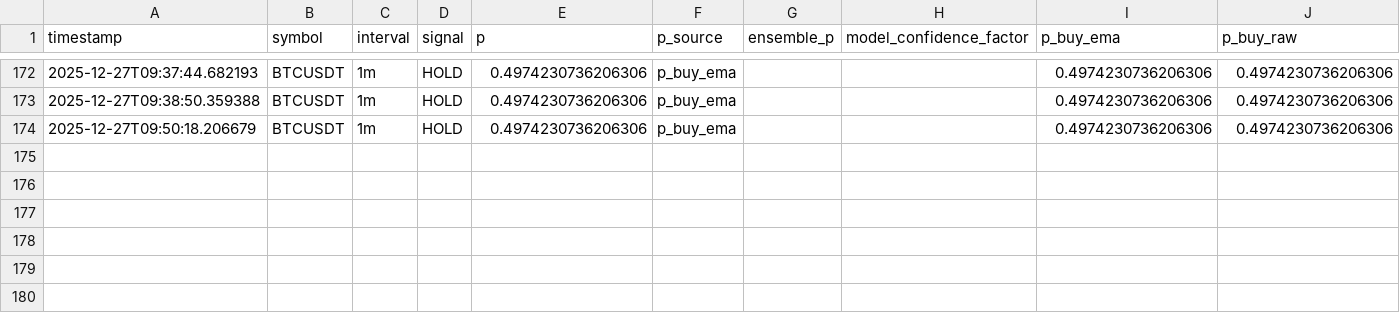
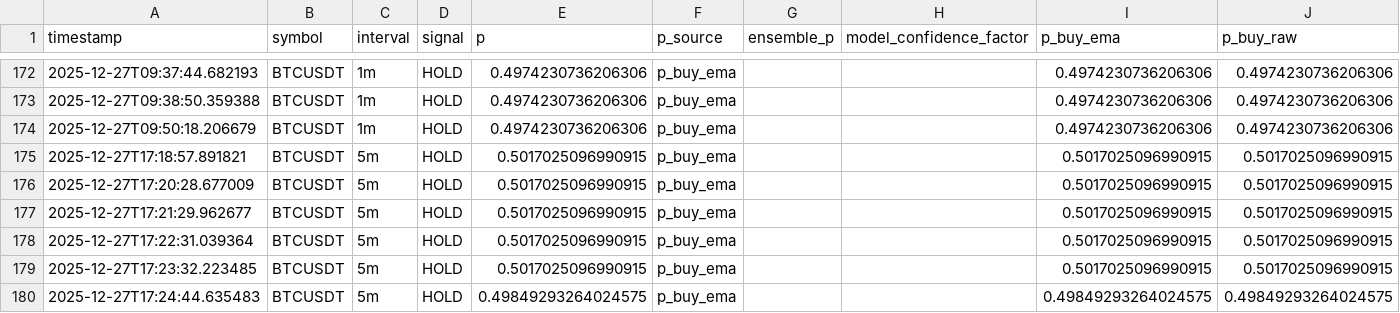
Before and after one commit to kasm01/binance1, a CSV file: logs/hold_decisions.csv, drawn as a sheet; only a part is shown, gaps mark what is left out; the diff names each change by its address in the sheet, - before the commit and + after, or states it on an @@ line.

```diff
--- a/logs/hold_decisions.csv
+++ b/logs/hold_decisions.csv
+row 175: 2025-12-27T17:18:57.891821 | BTCUSDT | 5m | HOLD | 0.5017025096990915 | p_buy_ema |  |  | 0.5017025096990915 | 0.5017025096990915
+row 176: 2025-12-27T17:20:28.677009 | BTCUSDT | 5m | HOLD | 0.5017025096990915 | p_buy_ema |  |  | 0.5017025096990915 | 0.5017025096990915
+row 177: 2025-12-27T17:21:29.962677 | BTCUSDT | 5m | HOLD | 0.5017025096990915 | p_buy_ema |  |  | 0.5017025096990915 | 0.5017025096990915
+row 178: 2025-12-27T17:22:31.039364 | BTCUSDT | 5m | HOLD | 0.5017025096990915 | p_buy_ema |  |  | 0.5017025096990915 | 0.5017025096990915
+row 179: 2025-12-27T17:23:32.223485 | BTCUSDT | 5m | HOLD | 0.5017025096990915 | p_buy_ema |  |  | 0.5017025096990915 | 0.5017025096990915
+row 180: 2025-12-27T17:24:44.635483 | BTCUSDT | 5m | HOLD | 0.49849293264024575 | p_buy_ema |  |  | 0.49849293264024575 | 0.49849293264024575
```
Also changed, not shown: 3 other files.
